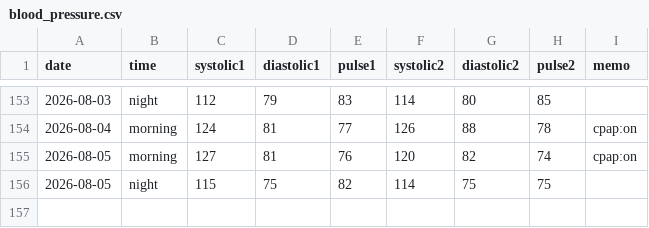
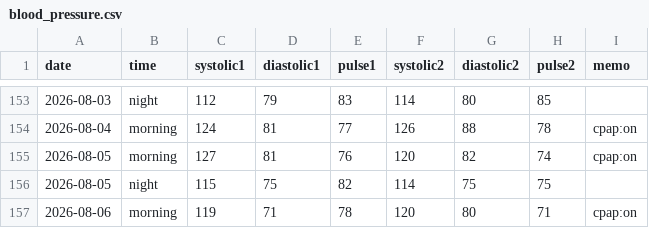
Before and after one commit to baker1129/health-project, a CSV file: logs/daily/blood_pressure.csv, drawn as a sheet; only a part is shown, gaps mark what is left out.

Commit message:
Update BP for 2026-08-06

```diff
--- a/logs/daily/blood_pressure.csv
+++ b/logs/daily/blood_pressure.csv
@@ -156 +156,2 @@ date,time,systolic1,diastolic1,pulse1,systolic2,diastolic2,pulse2,memo
 2026-08-05,night,115,75,82,114,75,75,
+2026-08-06,morning,119,71,78,120,80,71,cpap:on
```
